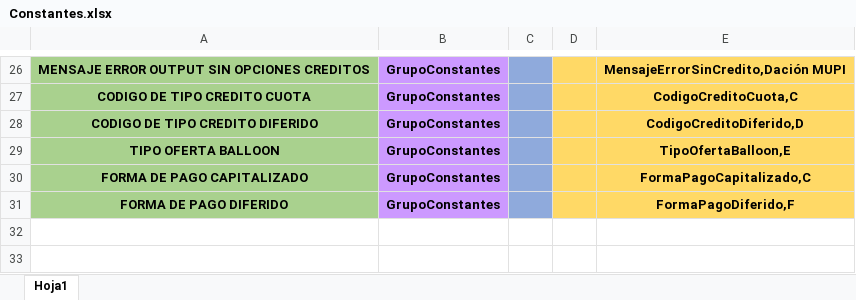
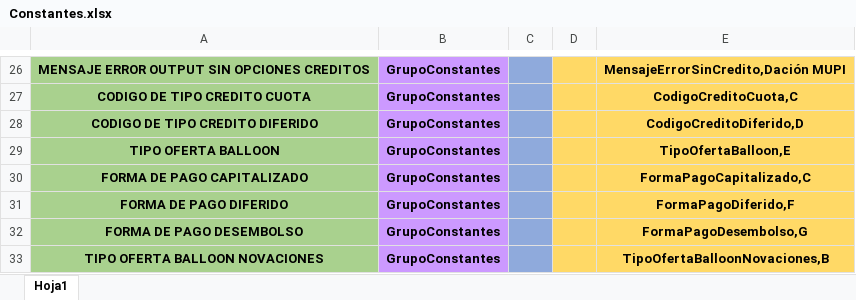
Before and after one commit to r06xd/brecreditosnuevo, an Excel workbook: src/main/resources/com/relative/brecreditosnuevos/matrices/Constantes.xlsx, sheet Hoja1, drawn as a sheet; only a part is shown, gaps mark what is left out; values as stored, in another font and other column widths than the file's, no borders; the diff names each change by its address in the sheet, - before the commit and + after, or states it on an @@ line.

```diff
--- a/src/main/resources/com/relative/brecreditosnuevos/matrices/Constantes.xlsx (sheet Hoja1)
+++ b/src/main/resources/com/relative/brecreditosnuevos/matrices/Constantes.xlsx (sheet Hoja1)
+row 32: FORMA DE PAGO DESEMBOLSO | GrupoConstantes |  |  | FormaPagoDesembolso,G
+row 33: TIPO OFERTA BALLOON NOVACIONES | GrupoConstantes |  |  | TipoOfertaBalloonNovaciones,B
```
Also changed, not shown: src/main/resources/com/relative/brecreditosnuevos/matrices/BaseServicios.xlsx, src/main/resources/com/relative/brecreditosnuevos/matrices/IvaServicios.xlsx, 19 other files.
